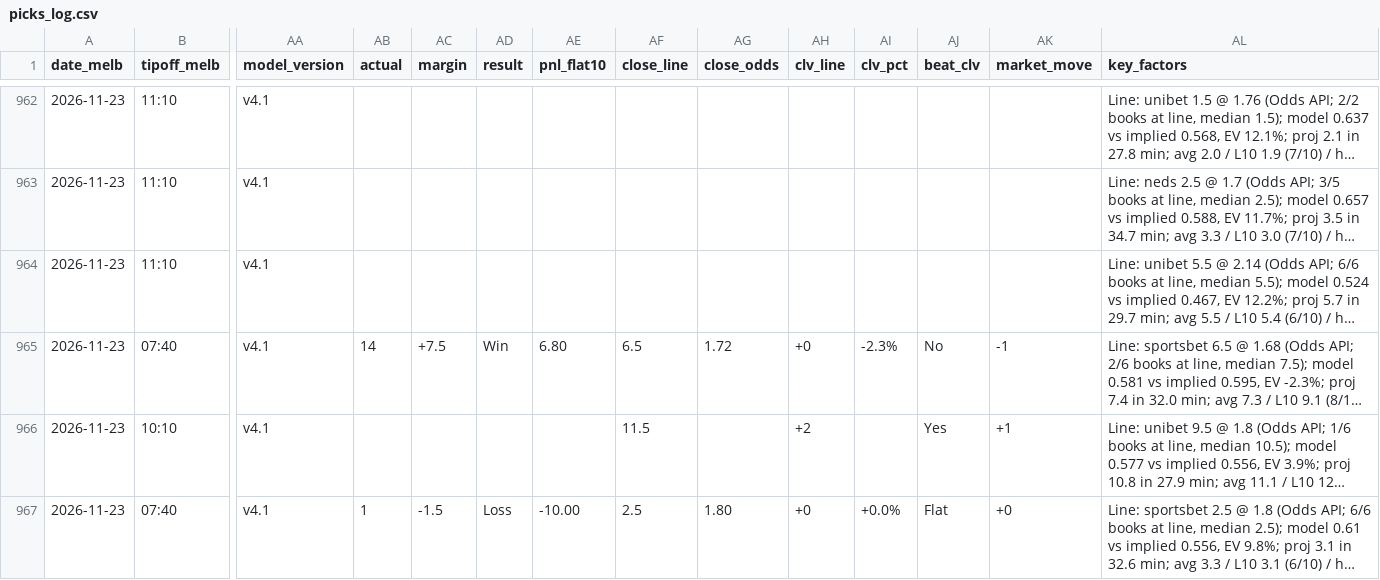
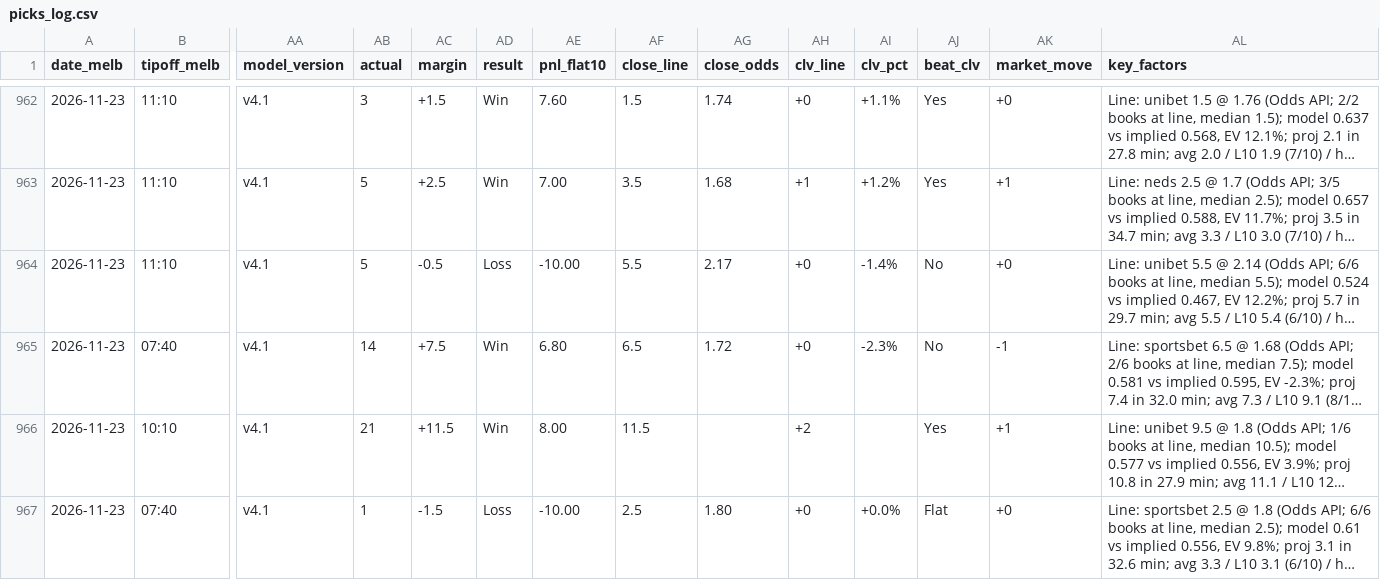
Before and after one commit to darcyedmiston/nba-odds, a CSV file: model/picks_log.csv, drawn as a sheet; only a part is shown, gaps mark what is left out; long unchanged cells end in …; the diff covers the shown part only; the diff names each change by its address in the sheet, - before the commit and + after, or states it on an @@ line.

```diff
--- a/model/picks_log.csv
+++ b/model/picks_log.csv
-AB962 (actual): (empty)
+AB962 (actual): 3
-AC962 (margin): (empty)
+AC962 (margin): +1.5
-AD962:AD963 (result): (empty)
+AD962:AD963 (result): Win
-AE962 (pnl_flat10): (empty)
+AE962 (pnl_flat10): 7.60
-AF962 (close_line): (empty)
+AF962 (close_line): 1.5
-AG962 (close_odds): (empty)
+AG962 (close_odds): 1.74
-AH962 (clv_line): (empty)
+AH962 (clv_line): +0
-AI962 (clv_pct): (empty)
+AI962 (clv_pct): +1.1%
-AJ962:AJ963 (beat_clv): (empty)
+AJ962:AJ963 (beat_clv): Yes
-AK962 (market_move): (empty)
+AK962 (market_move): +0
-AB963:AB964 (actual): (empty)
+AB963:AB964 (actual): 5
-AC963 (margin): (empty)
+AC963 (margin): +2.5
-AE963 (pnl_flat10): (empty)
+AE963 (pnl_flat10): 7.00
-AF963 (close_line): (empty)
+AF963 (close_line): 3.5
-AG963 (close_odds): (empty)
+AG963 (close_odds): 1.68
-AH963 (clv_line): (empty)
+AH963 (clv_line): +1
-AI963 (clv_pct): (empty)
+AI963 (clv_pct): +1.2%
-AK963 (market_move): (empty)
+AK963 (market_move): +1
-AC964 (margin): (empty)
+AC964 (margin): -0.5
-AD964 (result): (empty)
+AD964 (result): Loss
-AE964 (pnl_flat10): (empty)
+AE964 (pnl_flat10): -10.00
-AF964 (close_line): (empty)
+AF964 (close_line): 5.5
-AG964 (close_odds): (empty)
+AG964 (close_odds): 2.17
-AH964 (clv_line): (empty)
+AH964 (clv_line): +0
-AI964 (clv_pct): (empty)
+AI964 (clv_pct): -1.4%
-AJ964 (beat_clv): (empty)
+AJ964 (beat_clv): No
-AK964 (market_move): (empty)
+AK964 (market_move): +0
-AB966 (actual): (empty)
+AB966 (actual): 21
-AC966 (margin): (empty)
+AC966 (margin): +11.5
-AD966 (result): (empty)
+AD966 (result): Win
-AE966 (pnl_flat10): (empty)
+AE966 (pnl_flat10): 8.00
```
Also changed, not shown: 160 edited cells elsewhere in this file, 10 other files.
